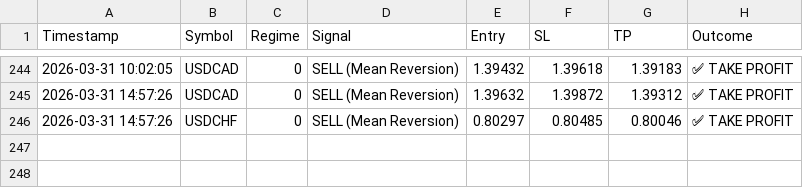
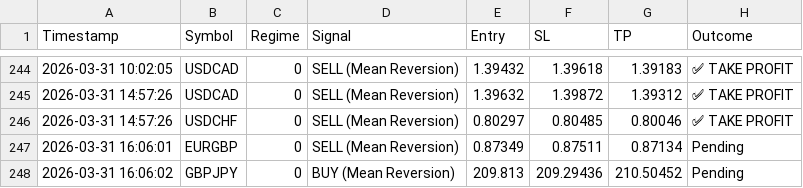
Before and after one commit to ykclassic/Delphi-Oracle, a CSV file: logs/trade_log.csv, drawn as a sheet; only a part is shown, gaps mark what is left out; the diff names each change by its address in the sheet, - before the commit and + after, or states it on an @@ line.

Commit message:
📊 Update: Performance Logs [skip ci]

```diff
--- a/logs/trade_log.csv
+++ b/logs/trade_log.csv
+row 247: 2026-03-31 16:06:01 | EURGBP | 0 | SELL (Mean Reversion) | 0.87349 | 0.87511 | 0.87134 | Pending
+row 248: 2026-03-31 16:06:02 | GBPJPY | 0 | BUY (Mean Reversion) | 209.813 | 209.29436 | 210.50452 | Pending
```
